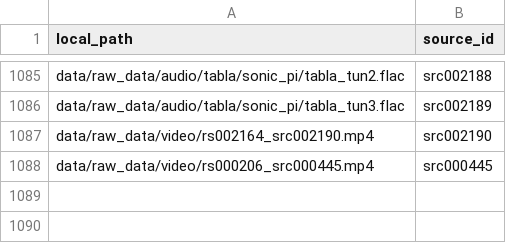
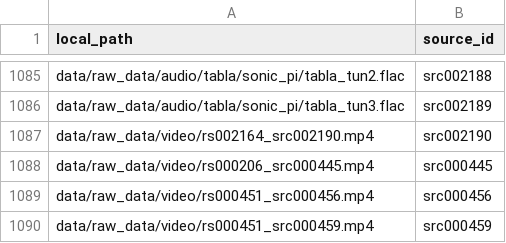
Before and after one commit to jagadish88/kalimba-kitab, a CSV file: data/raw_data/source_provenance.csv, drawn as a sheet; only a part is shown, gaps mark what is left out; the diff names each change by its address in the sheet, - before the commit and + after, or states it on an @@ line.

```diff
--- a/data/raw_data/source_provenance.csv
+++ b/data/raw_data/source_provenance.csv
+row 1089: data/raw_data/video/rs000451_src000456.mp4 | src000456
+row 1090: data/raw_data/video/rs000451_src000459.mp4 | src000459
```
Also changed, not shown: data/intermediate_data/ktab/ktab_catalog.csv, data/raw_data/video/video_catalog.csv, 2 other files.
